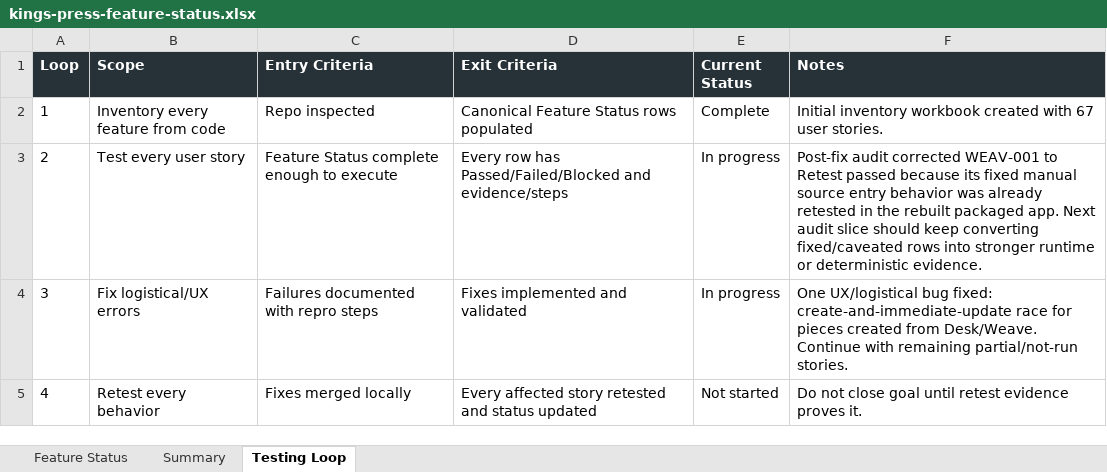
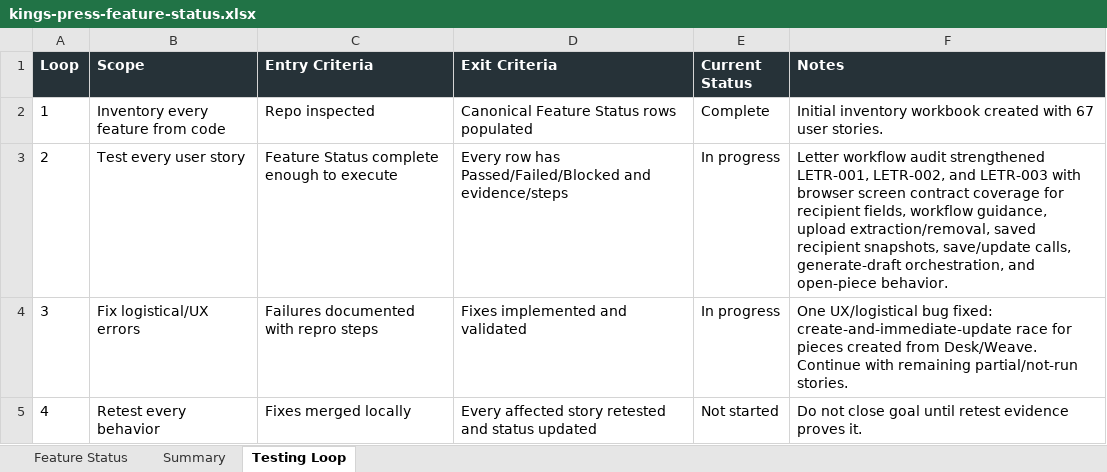
Before and after one commit to Transformation-Agency/pillar-press, an Excel workbook: docs/kings-press-feature-status.xlsx, sheet Testing Loop, drawn as a sheet; values as stored, in another font and other column widths than the file's, no borders; the diff names each change by its address in the sheet, - before the commit and + after, or states it on an @@ line.

Commit message:
Cover letter workflow browser contract

```diff
--- a/docs/kings-press-feature-status.xlsx (sheet Testing Loop)
+++ b/docs/kings-press-feature-status.xlsx (sheet Testing Loop)
-F3 (Notes): Post-fix audit corrected WEAV-001 to Retest passed because its fixed manual source entry behavior was already retested in the rebuilt packaged app. Next audit slice should keep converting fixed/caveated rows into stronger runtime or deterministic evidence.
+F3 (Notes): Letter workflow audit strengthened LETR-001, LETR-002, and LETR-003 with browser screen contract coverage for recipient fields, workflow guidance, upload extraction/removal, saved recipient snapshots, save/update calls, generate-draft orchestration, and open-piece behavior.
```
Also changed, not shown: sheet Feature Status, 1 other file.
